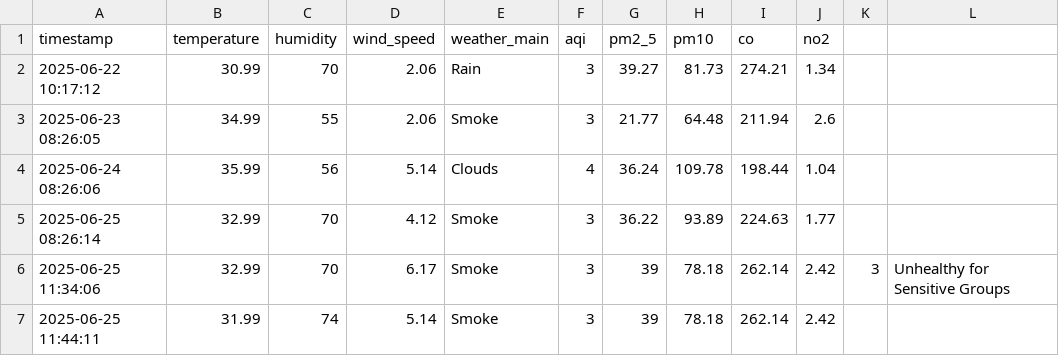
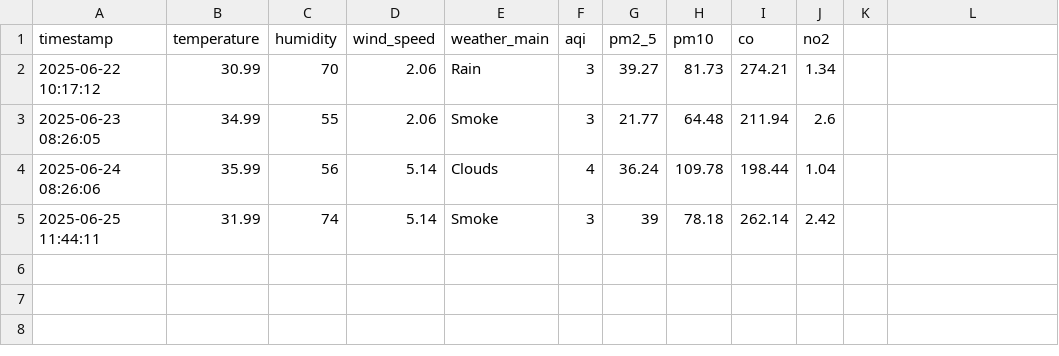
Before and after one commit to HibaAmin12/aqi-data-logger, a CSV file: api.csv, drawn as a sheet; the diff names each change by its address in the sheet, - before the commit and + after, or states it on an @@ line.

Commit message:
Update api.csv

```diff
--- a/api.csv
+++ b/api.csv
-row 5: 2025-06-25 08:26:14 | 32.99 | 70 | 4.12 | Smoke | 3 | 36.22 | 93.89 | 224.63 | 1.77
-row 6: 2025-06-25 11:34:06 | 32.99 | 70 | 6.17 | Smoke | 3 | 39 | 78.18 | 262.14 | 2.42 | 3 | Unhealthy for Sensitive Groups
```
